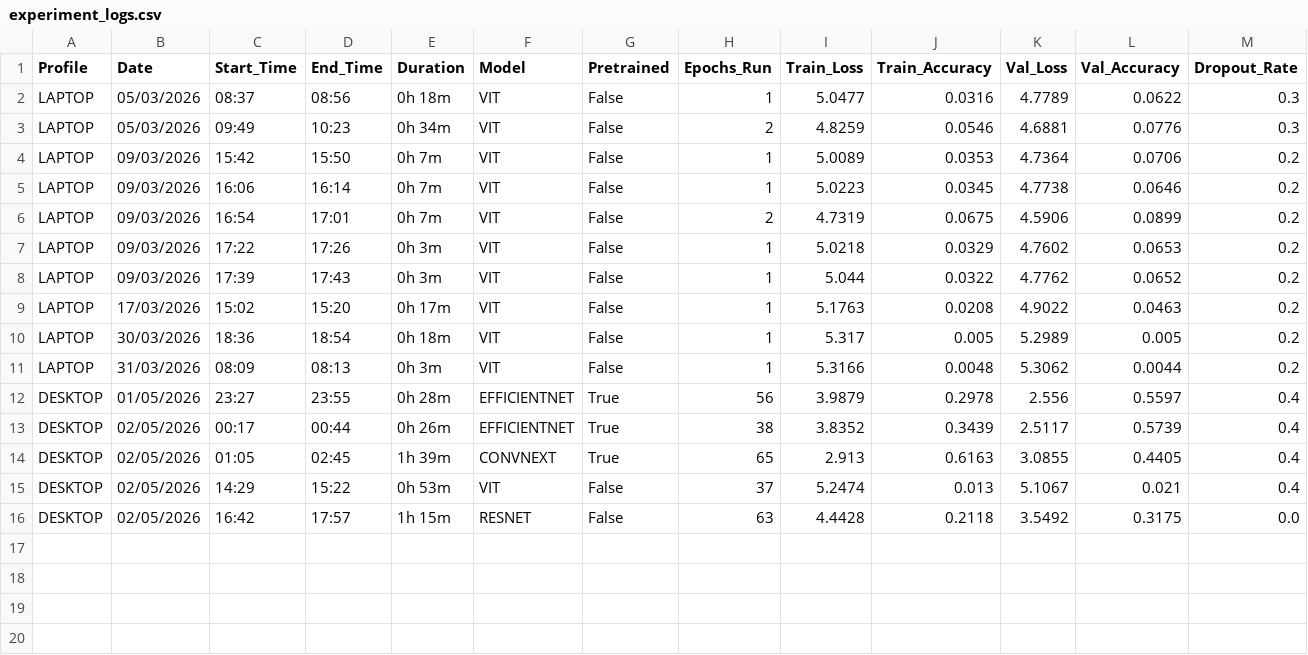
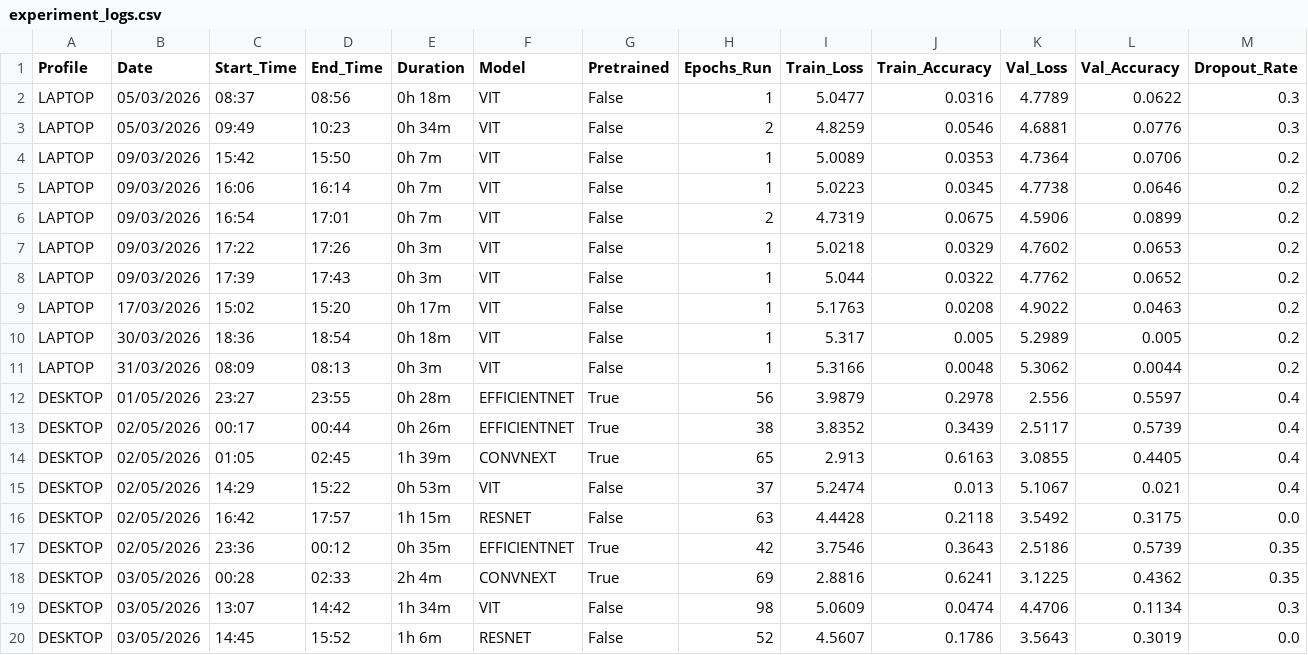
Before and after one commit to victorperone/Advanced-Computer-Vision-MLOps, a CSV file: TinyImageNet_Project/logs/experiment_logs.csv, drawn as a sheet; only a part is shown; rows hold the shown columns only; the diff names each change by its address in the sheet, - before the commit and + after, or states it on an @@ line.

```diff
--- a/TinyImageNet_Project/logs/experiment_logs.csv
+++ b/TinyImageNet_Project/logs/experiment_logs.csv
+row 17: DESKTOP | 02/05/2026 | 23:36 | 00:12 | 0h 35m | EFFICIENTNET | True | 42 | 3.7546 | 0.3643 | 2.5186 | 0.5739 | 0.35
+row 18: DESKTOP | 03/05/2026 | 00:28 | 02:33 | 2h 4m | CONVNEXT | True | 69 | 2.8816 | 0.6241 | 3.1225 | 0.4362 | 0.35
+row 19: DESKTOP | 03/05/2026 | 13:07 | 14:42 | 1h 34m | VIT | False | 98 | 5.0609 | 0.0474 | 4.4706 | 0.1134 | 0.3
+row 20: DESKTOP | 03/05/2026 | 14:45 | 15:52 | 1h 6m | RESNET | False | 52 | 4.5607 | 0.1786 | 3.5643 | 0.3019 | 0.0
```
Also changed, not shown: TinyImageNet_Project/logs/evaluation/resnet/hardest_classes.csv, TinyImageNet_Project/logs/evaluation/resnet/most_confused_pairs.csv, 23 other files.
